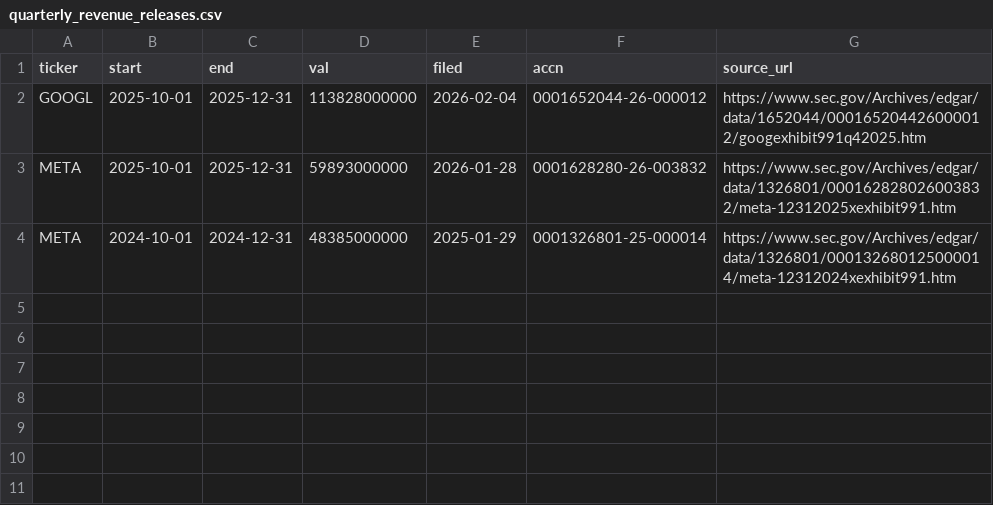
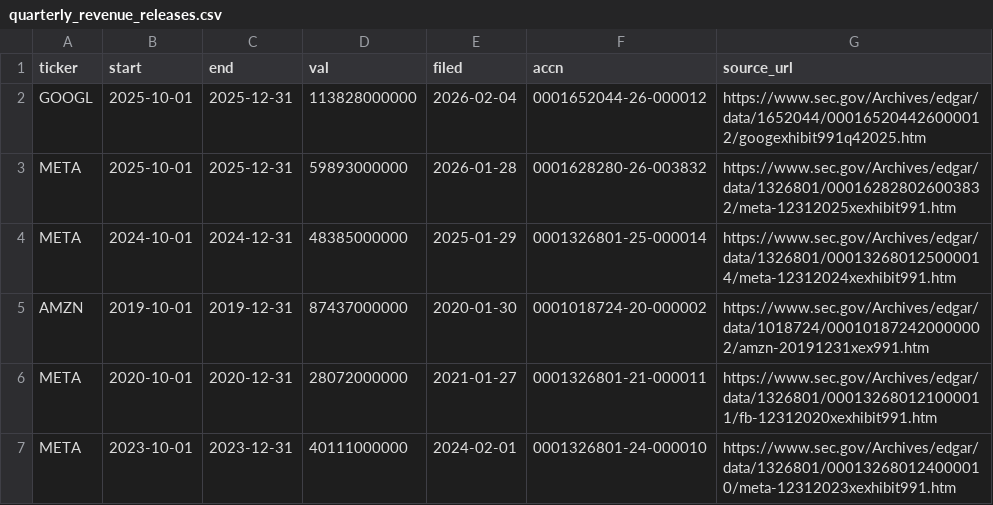
Before and after one commit to CMU-Danish-Multani/Data_Engineering, a CSV file: data/reference/quarterly_revenue_releases.csv, drawn as a sheet.

Commit message:
Reconcile historical revenue and document the FY2019–FY2025 backfill

```diff
--- a/data/reference/quarterly_revenue_releases.csv
+++ b/data/reference/quarterly_revenue_releases.csv
@@ -4 +4,4 @@ META,2025-10-01,2025-12-31,59893000000,2026-01-28,0001628280-26-003832,https://w
 META,2024-10-01,2024-12-31,48385000000,2025-01-29,0001326801-25-000014,https://www.sec.gov/Archives/edgar/data/1326801/000132680125000014/meta-12312024xexhibit991.htm
+AMZN,2019-10-01,2019-12-31,87437000000,2020-01-30,0001018724-20-000002,https://www.sec.gov/Archives/edgar/data/1018724/000101872420000002/amzn-20191231xex991.htm
+META,2020-10-01,2020-12-31,28072000000,2021-01-27,0001326801-21-000011,https://www.sec.gov/Archives/edgar/data/1326801/000132680121000011/fb-12312020xexhibit991.htm
+META,2023-10-01,2023-12-31,40111000000,2024-02-01,0001326801-24-000010,https://www.sec.gov/Archives/edgar/data/1326801/000132680124000010/meta-12312023xexhibit991.htm
```
Also changed, not shown: 1 other file.
